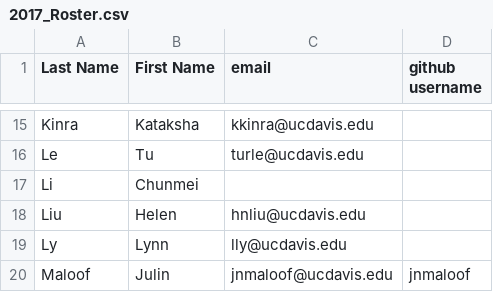
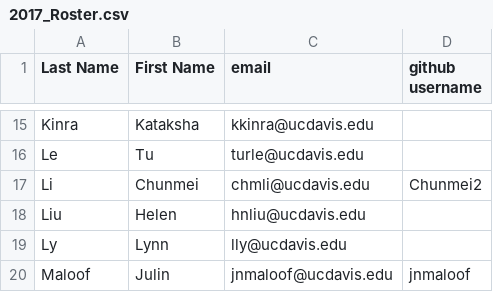
Before and after one commit to UCDBIS180L/gh-usernames, a CSV file: 2017_Roster.csv, drawn as a sheet; only a part is shown, gaps mark what is left out.

Commit message:
Chunmei's email address and username

```diff
--- a/2017_Roster.csv
+++ b/2017_Roster.csv
@@ -16,3 +16,3 @@ Kinra,Kataksha,kkinra@ucdavis.edu,
 Le,Tu,turle@ucdavis.edu,
-Li,Chunmei,,
+Li,Chunmei,chmli@ucdavis.edu,Chunmei2
 Liu,Helen,hnliu@ucdavis.edu,
```
